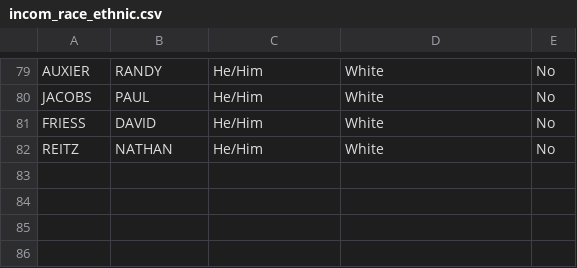
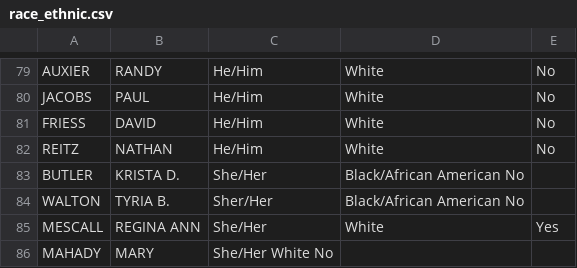
Before and after one commit to paola-perezrivera/SemProjectCS480, a CSV file: csv_tables/race_ethnic.csv (was csv_tables/incom_race_ethnic.csv), drawn as a sheet; only a part is shown, gaps mark what is left out.

Commit message:
85 peeps. renamed file

```diff
--- a/csv_tables/incom_race_ethnic.csv
+++ b/csv_tables/race_ethnic.csv
@@ -82 +82,5 @@ FRIESS	DAVID	He/Him	White	No
 REITZ	NATHAN	He/Him	White	No
+BUTLER	KRISTA D.	She/Her	Black/African American No
+WALTON	TYRIA B.	Sher/Her	Black/African American No
+MESCALL	REGINA ANN	She/Her	White	Yes
+MAHADY	MARY	She/Her White No
```
